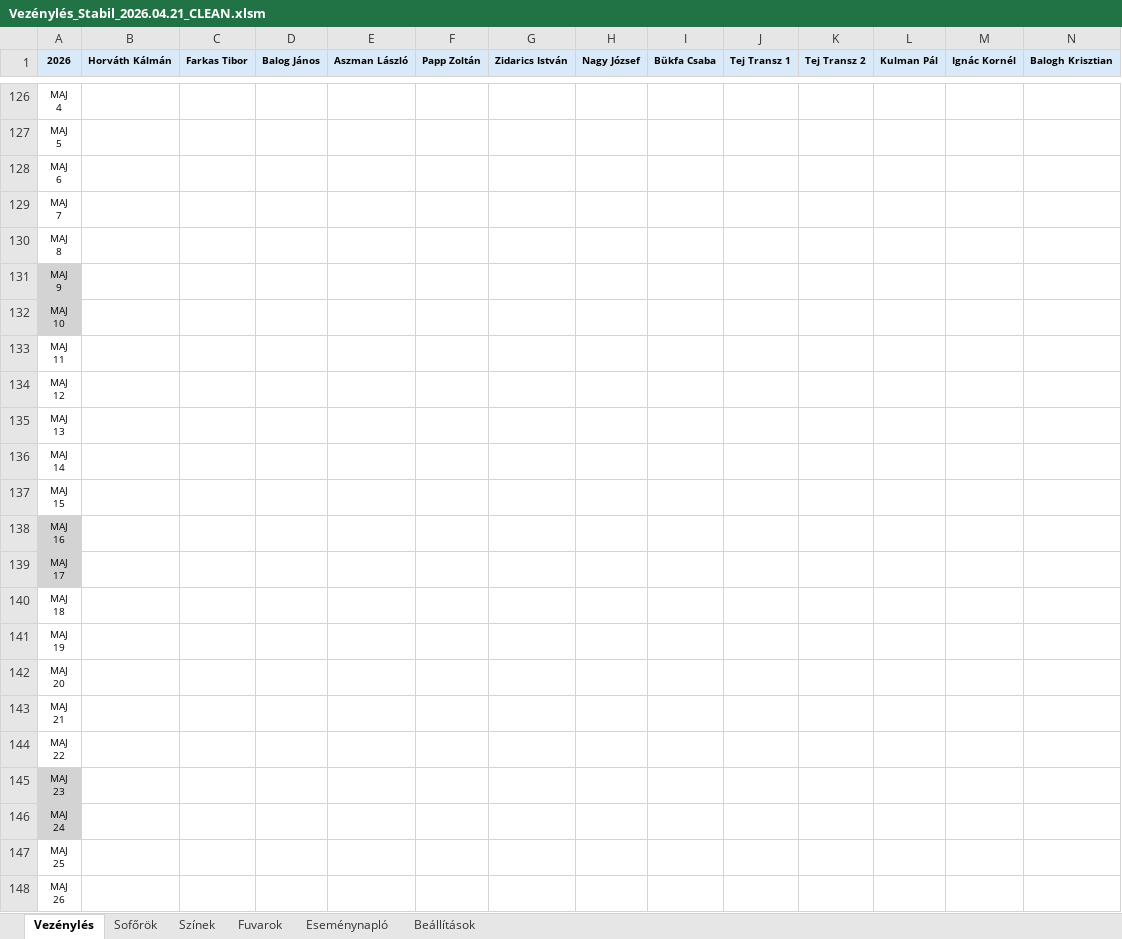
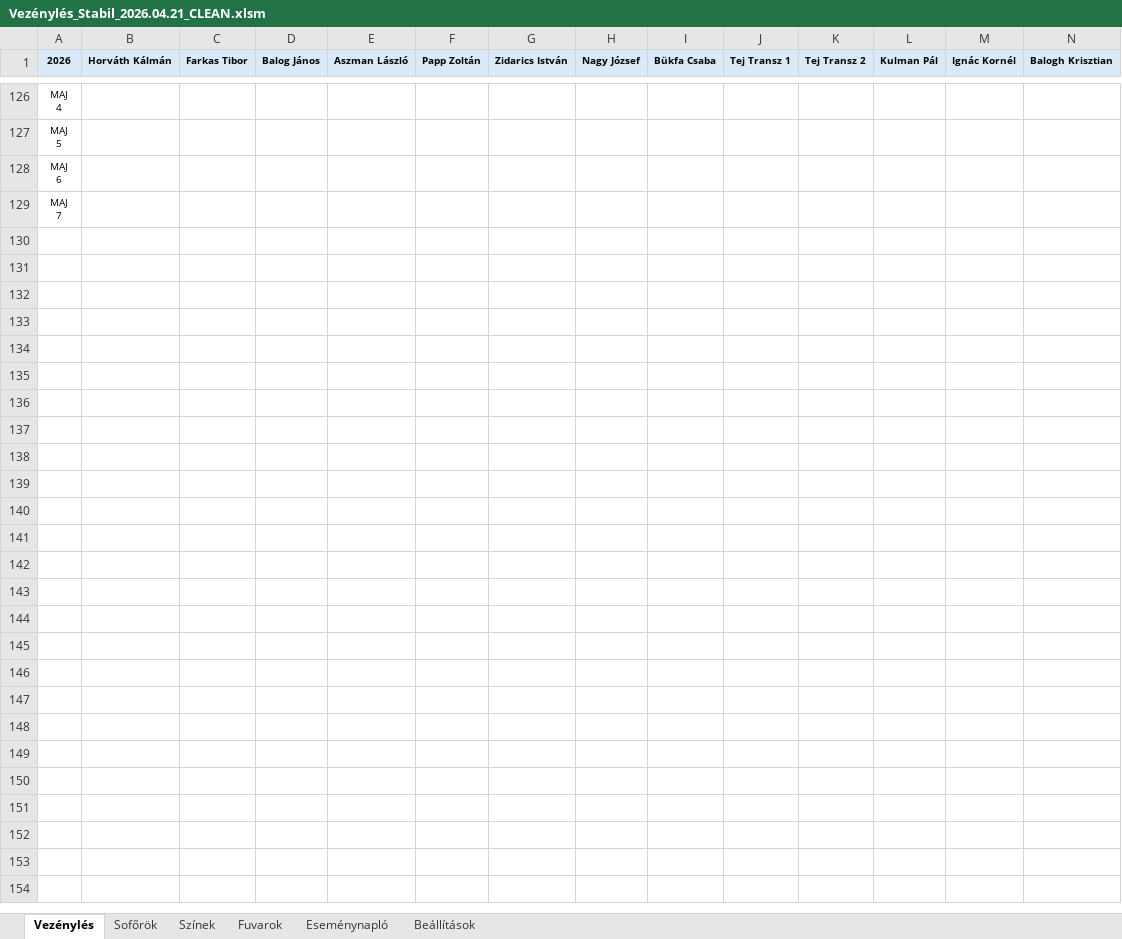
Before and after one commit to bukfa-web/vezenyles-excel, an Excel workbook: Vezénylés_Stabil_2026.04.21_CLEAN.xlsm, sheet Vezénylés, drawn as a sheet; only a part is shown, gaps mark what is left out; values as stored, in another font and other column widths than the file's, no borders; charts and pictures not drawn; rows hold the shown columns only; ↵ is a line break in a cell; the diff covers the shown part only; the diff names each change by its address in the sheet, - before the commit and + after, or states it on an @@ line.

```diff
--- a/Vezénylés_Stabil_2026.04.21_CLEAN.xlsm (sheet Vezénylés)
+++ b/Vezénylés_Stabil_2026.04.21_CLEAN.xlsm (sheet Vezénylés)
@@ row 130 hidden: MAJ ↵ 8 @@
@@ row 131 hidden: MAJ ↵ 9 @@
@@ row 132 hidden: MAJ ↵ 10 @@
@@ row 133 hidden: MAJ ↵ 11 @@
@@ row 134 hidden: MAJ ↵ 12 @@
@@ row 135 hidden: MAJ ↵ 13 @@
@@ row 136 hidden: MAJ ↵ 14 @@
@@ row 137 hidden: MAJ ↵ 15 @@
@@ row 138 hidden: MAJ ↵ 16 @@
@@ row 139 hidden: MAJ ↵ 17 @@
@@ row 140 hidden: MAJ ↵ 18 @@
@@ row 141 hidden: MAJ ↵ 19 @@
@@ row 142 hidden: MAJ ↵ 20 @@
@@ row 143 hidden: MAJ ↵ 21 @@
@@ row 144 hidden: MAJ ↵ 22 @@
@@ row 145 hidden: MAJ ↵ 23 @@
@@ row 146 hidden: MAJ ↵ 24 @@
@@ row 147 hidden: MAJ ↵ 25 @@
@@ row 148 hidden: MAJ ↵ 26 @@
```
Also changed, not shown: 325 hidden or unhidden rows and cell formats elsewhere in this sheet, sheet Eseménynapló, sheet Beállítások, charts or pictures, 1 other file.
